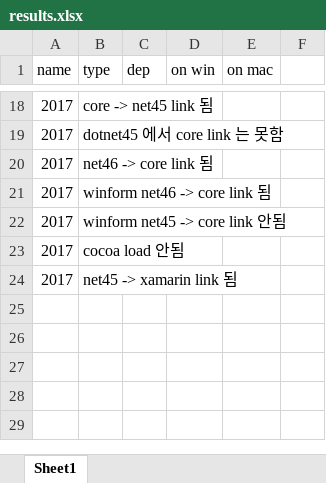
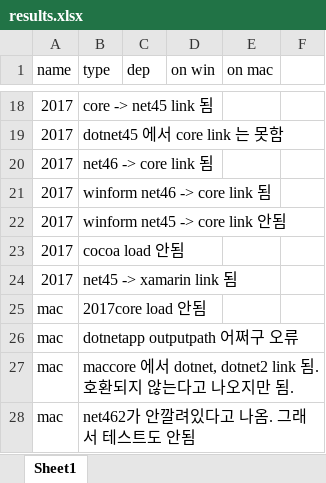
Before and after one commit to acoross/dotnet_compatibility, an Excel workbook: results.xlsx, sheet Sheet1, drawn as a sheet; only a part is shown, gaps mark what is left out; values as stored, in another font and other column widths than the file's, no borders; the diff names each change by its address in the sheet, - before the commit and + after, or states it on an @@ line.

Commit message:
update results

```diff
--- a/results.xlsx (sheet Sheet1)
+++ b/results.xlsx (sheet Sheet1)
+row 25: mac | 2017core load 안됨
+row 26: mac | dotnetapp outputpath 어쩌구 오류
+row 27: mac | maccore 에서 dotnet, dotnet2 link 됨. 호환되지 않는다고 나오지만 됨.
+row 28: mac | net462가 안깔려있다고 나옴. 그래서 테스트도 안됨
```
